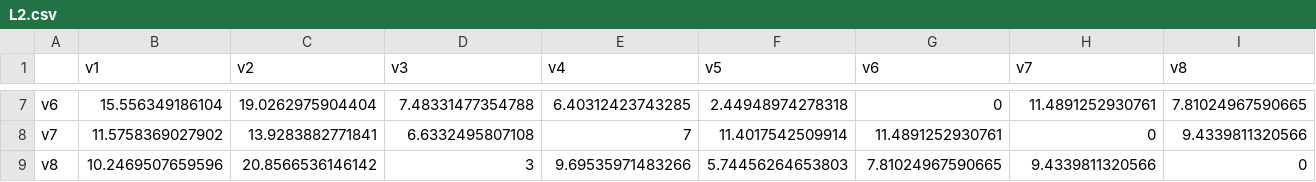
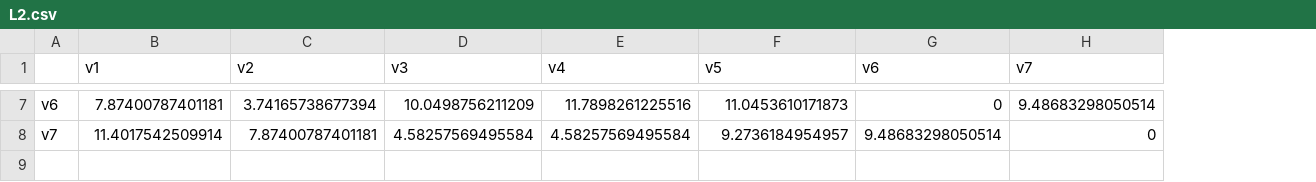
Before and after one commit to kennethmanuel/ProximityMatrix, a CSV file: export/L2.csv, drawn as a sheet; only a part is shown, gaps mark what is left out; the diff covers the shown part only; the diff names each change by its address in the sheet, - before the commit and + after, or states it on an @@ line.

```diff
--- a/export/L2.csv
+++ b/export/L2.csv
-column I (v8), rows 7-8: 7.81024967590665 | 9.4339811320566
-B7 (v1): 15.556349186104
+B7 (v1): 7.87400787401181
-C7 (v2): 19.0262975904404
+C7 (v2): 3.74165738677394
-D7 (v3): 7.48331477354788
+D7 (v3): 10.0498756211209
-E7 (v4): 6.40312423743285
+E7 (v4): 11.7898261225516
-F7 (v5): 2.44948974278318
+F7 (v5): 11.0453610171873
-H7 (v7): 11.4891252930761
+H7 (v7): 9.48683298050514
-B8 (v1): 11.5758369027902
+B8 (v1): 11.4017542509914
-C8 (v2): 13.9283882771841
+C8 (v2): 7.87400787401181
-D8 (v3): 6.6332495807108
+D8 (v3): 4.58257569495584
-E8 (v4): 7
+E8 (v4): 4.58257569495584
-F8 (v5): 11.4017542509914
+F8 (v5): 9.2736184954957
-G8 (v6): 11.4891252930761
+G8 (v6): 9.48683298050514
-row 9: v8 | 10.2469507659596 | 20.8566536146142 | 3 | 9.69535971483266 | 5.74456264653803 | 7.81024967590665 | 9.4339811320566 | 0
```
Also changed, not shown: 30 edited cells elsewhere in this file, 1 other file.
